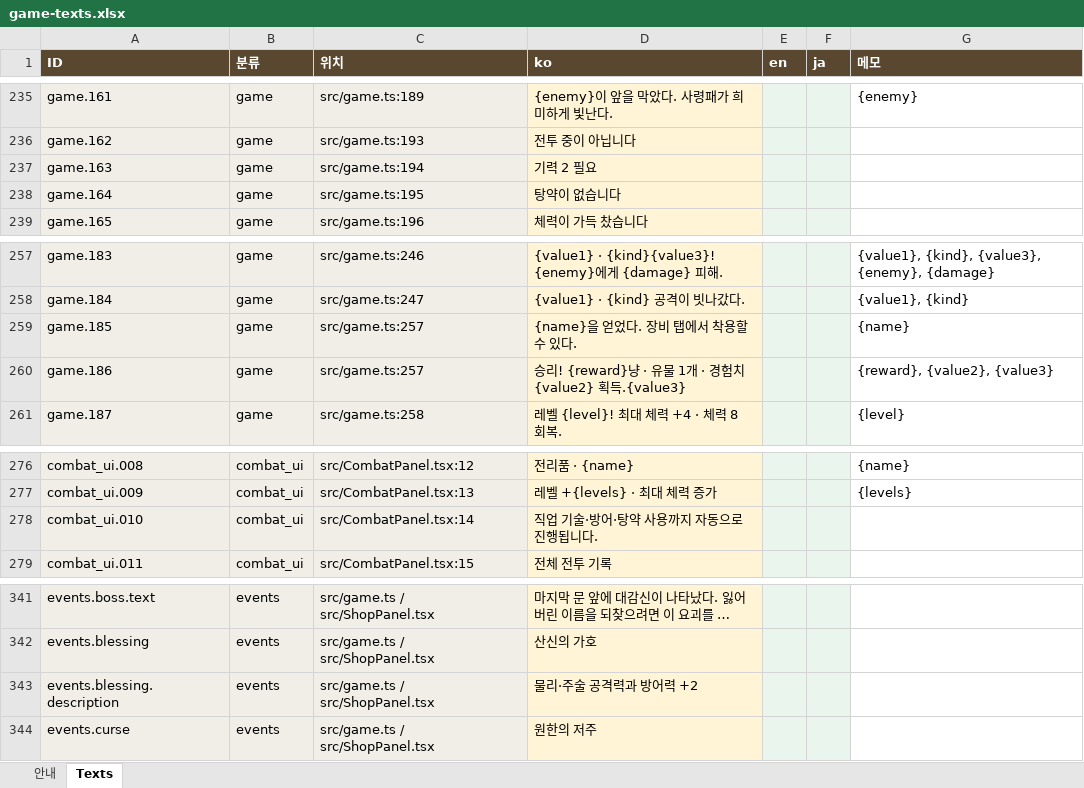
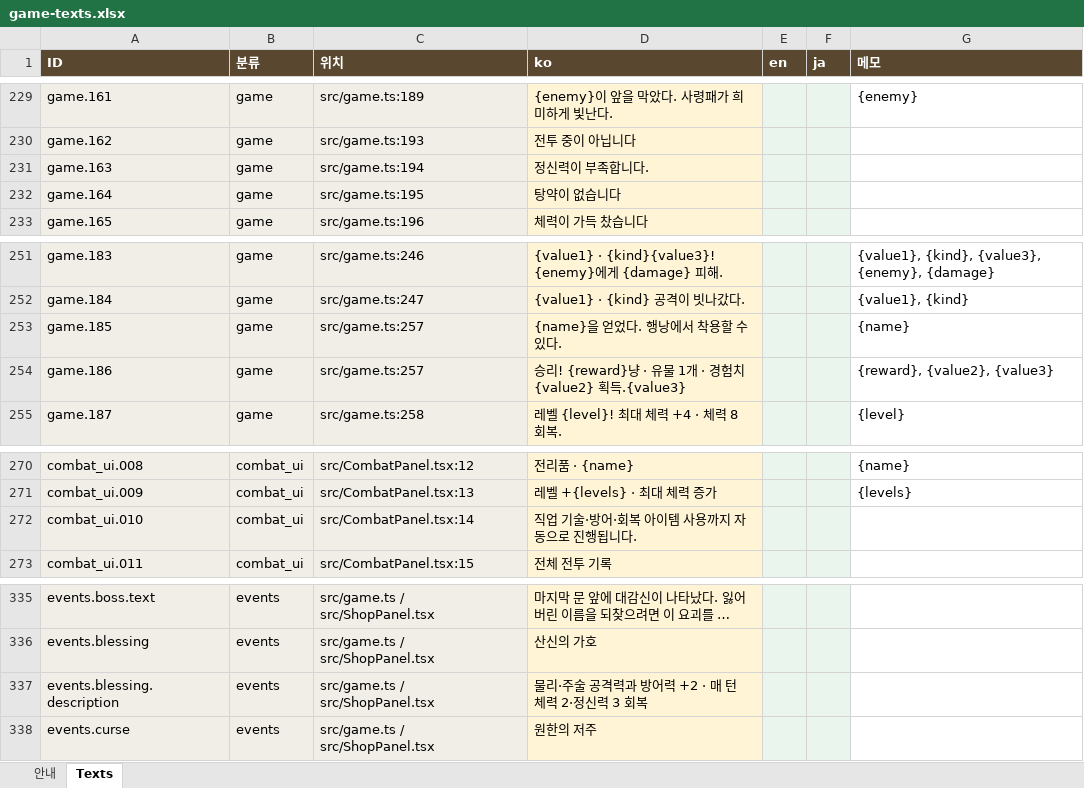
Before and after one commit to thypsysigh-design/mos, an Excel workbook: content/game-texts.xlsx, sheet Texts, drawn as a sheet; only a part is shown, gaps mark what is left out; long unchanged cells end in …; values as stored, in another font and other column widths than the file's, no borders; addresses are those after the commit; the diff covers the shown part only; the diff names each change by its address in the sheet, - before the commit and + after, or states it on an @@ line.

```diff
--- a/content/game-texts.xlsx (sheet Texts)
+++ b/content/game-texts.xlsx (sheet Texts)
-D231 (ko): 기력 2 필요
+D231 (ko): 정신력이 부족합니다.
-D253 (ko): {name}을 얻었다. 장비 탭에서 착용할 수 있다.
+D253 (ko): {name}을 얻었다. 행낭에서 착용할 수 있다.
-D272 (ko): 직업 기술·방어·탕약 사용까지 자동으로 진행됩니다.
+D272 (ko): 직업 기술·방어·회복 아이템 사용까지 자동으로 진행됩니다.
-D337 (ko): 물리·주술 공격력과 방어력 +2
+D337 (ko): 물리·주술 공격력과 방어력 +2 · 매 턴 체력 2·정신력 3 회복
```
Also changed, not shown: 33 added rows, 8 removed rows and 5 edited cells elsewhere in this sheet, 18 other files.
